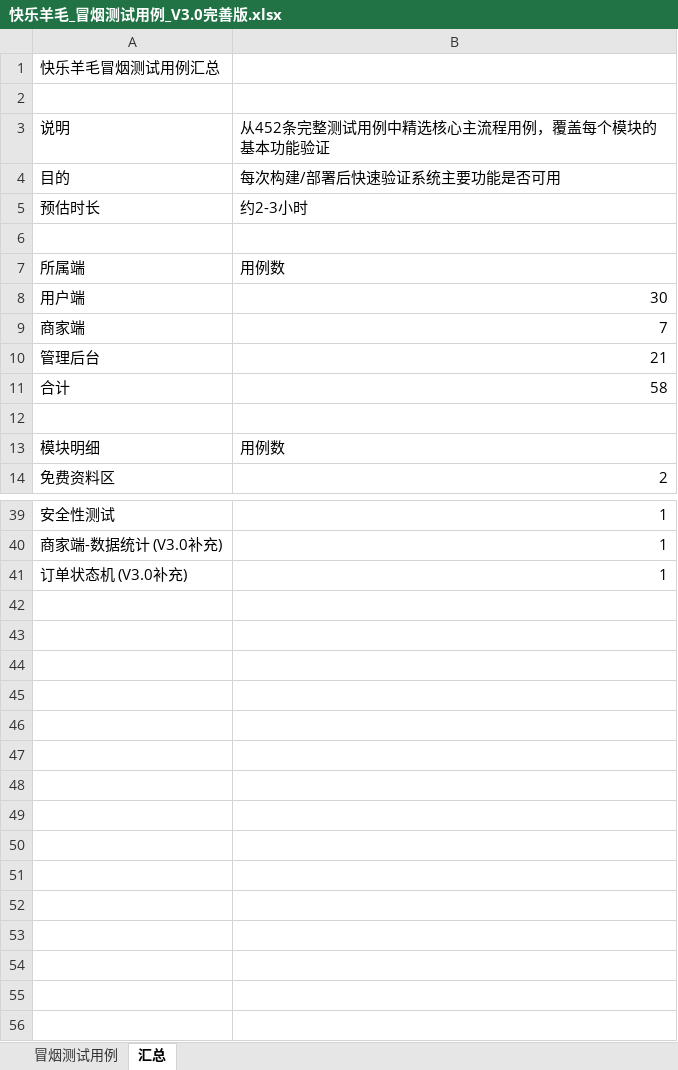
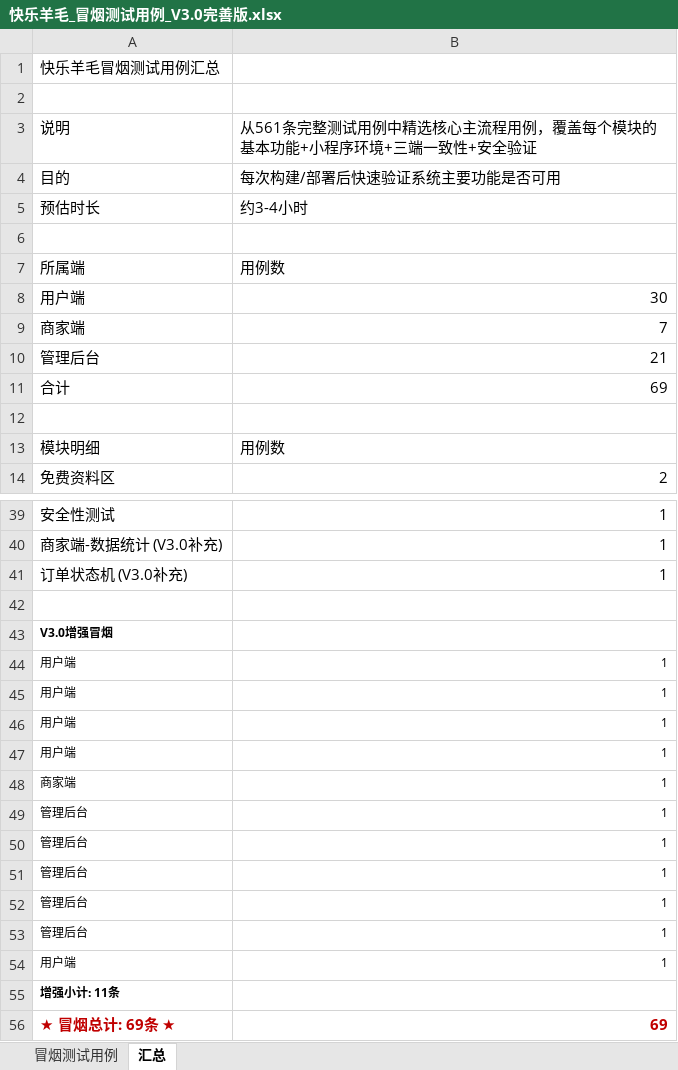
Before and after one commit to fushiju/2026.03.18----, an Excel workbook: 快乐羊毛系统/功能测试需要的文件2026.03.17/最终版测试用例/快乐羊毛_冒烟测试用例_V3.0完善版.xlsx, sheet 汇总, drawn as a sheet; only a part is shown, gaps mark what is left out; values as stored, in another font and other column widths than the file's, no borders; the diff names each change by its address in the sheet, - before the commit and + after, or states it on an @@ line.

```diff
--- a/快乐羊毛系统/功能测试需要的文件2026.03.17/最终版测试用例/快乐羊毛_冒烟测试用例_V3.0完善版.xlsx (sheet 汇总)
+++ b/快乐羊毛系统/功能测试需要的文件2026.03.17/最终版测试用例/快乐羊毛_冒烟测试用例_V3.0完善版.xlsx (sheet 汇总)
-B3: 从452条完整测试用例中精选核心主流程用例，覆盖每个模块的基本功能验证
+B3: 从561条完整测试用例中精选核心主流程用例，覆盖每个模块的基本功能+小程序环境+三端一致性+安全验证
-B5: 约2-3小时
+B5: 约3-4小时
-B11: 58
+B11: 69
+row 42: (empty)
+row 43: V3.0增强冒烟
+row 44: 用户端 | 1
+row 45: 用户端 | 1
+row 46: 用户端 | 1
+row 47: 用户端 | 1
+row 48: 商家端 | 1
+row 49: 管理后台 | 1
+row 50: 管理后台 | 1
+row 51: 管理后台 | 1
+row 52: 管理后台 | 1
+row 53: 管理后台 | 1
+row 54: 用户端 | 1
+row 55: 增强小计: 11条
+row 56: ★ 冒烟总计: 69条 ★ | 69
```
Also changed, not shown: sheet 冒烟测试用例.
